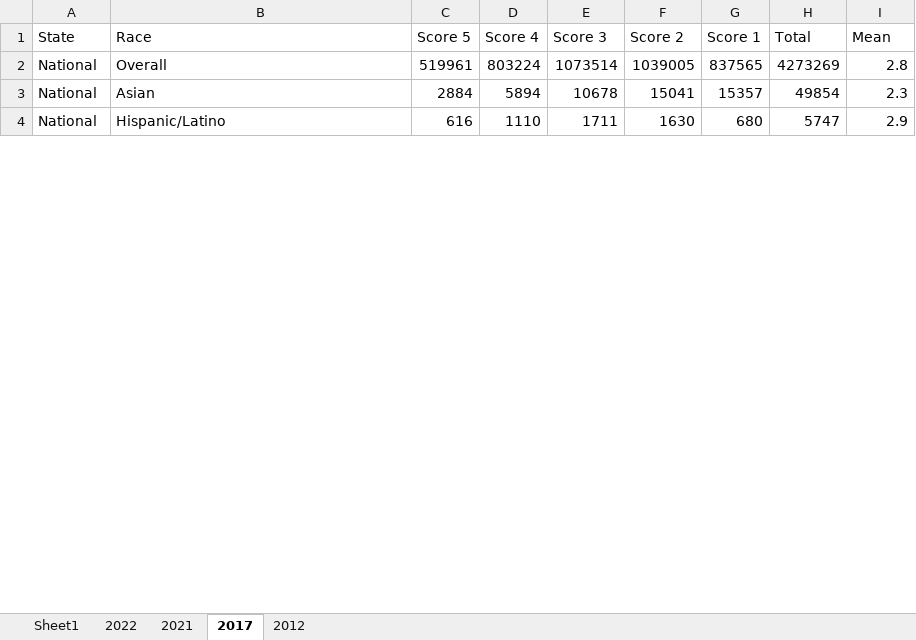
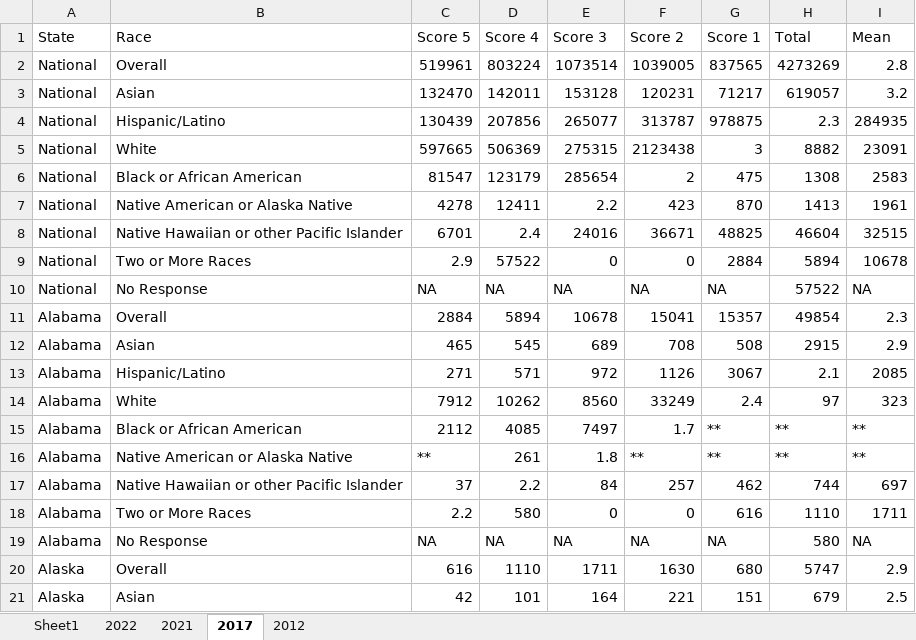
Before and after one commit to mcelhens/AP-Outcomes-to-University-Metrics, an Excel workbook: data/AP_data_fixed-outcome.xlsx, sheet 2017, drawn as a sheet; only a part is shown; values as stored, in another font and other column widths than the file's, no borders; addresses are those after the commit; the diff covers the shown part only; the diff names each change by its address in the sheet, - before the commit and + after, or states it on an @@ line.

```diff
--- a/data/AP_data_fixed-outcome.xlsx (sheet 2017)
+++ b/data/AP_data_fixed-outcome.xlsx (sheet 2017)
+row 3: National | Asian | 132470 | 142011 | 153128 | 120231 | 71217 | 619057 | 3.2
+row 4: National | Hispanic/Latino | 130439 | 207856 | 265077 | 313787 | 978875 | 2.3 | 284935
+row 5: National | White | 597665 | 506369 | 275315 | 2123438 | 3 | 8882 | 23091
+row 6: National | Black or African American | 81547 | 123179 | 285654 | 2 | 475 | 1308 | 2583
+row 7: National | Native American or Alaska Native | 4278 | 12411 | 2.2 | 423 | 870 | 1413 | 1961
+row 8: National | Native Hawaiian or other Pacific Islander | 6701 | 2.4 | 24016 | 36671 | 48825 | 46604 | 32515
+row 9: National | Two or More Races | 2.9 | 57522 | 0 | 0 | 2884 | 5894 | 10678
+row 10: National | No Response | NA | NA | NA | NA | NA | 57522 | NA
-A11 (State): National
+A11 (State): Alabama
-B11 (Race): Asian
+B11 (Race): Overall
+row 12: Alabama | Asian | 465 | 545 | 689 | 708 | 508 | 2915 | 2.9
+row 13: Alabama | Hispanic/Latino | 271 | 571 | 972 | 1126 | 3067 | 2.1 | 2085
+row 14: Alabama | White | 7912 | 10262 | 8560 | 33249 | 2.4 | 97 | 323
+row 15: Alabama | Black or African American | 2112 | 4085 | 7497 | 1.7 | ** | ** | **
+row 16: Alabama | Native American or Alaska Native | ** | 261 | 1.8 | ** | ** | ** | **
+row 17: Alabama | Native Hawaiian or other Pacific Islander | 37 | 2.2 | 84 | 257 | 462 | 744 | 697
+row 18: Alabama | Two or More Races | 2.2 | 580 | 0 | 0 | 616 | 1110 | 1711
+row 19: Alabama | No Response | NA | NA | NA | NA | NA | 580 | NA
-A20 (State): National
+A20 (State): Alaska
-B20 (Race): Hispanic/Latino
+B20 (Race): Overall
+row 21: Alaska | Asian | 42 | 101 | 164 | 221 | 151 | 679 | 2.5
```
Also changed, not shown: 30 added rows, 47 removed rows and 6 edited cells elsewhere in this sheet, sheet 2022, sheet 2012, sheet 2021, formulas that keep their value, 1 other file.
